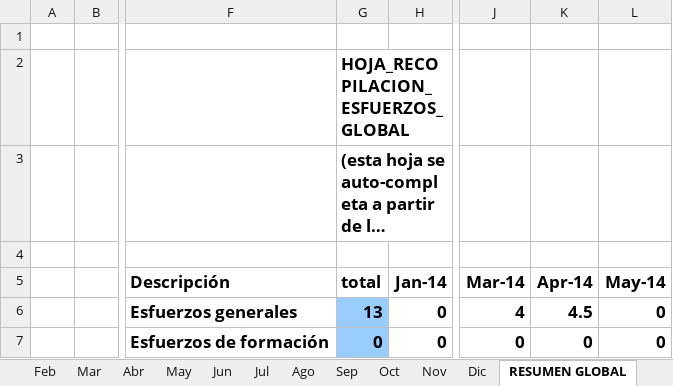
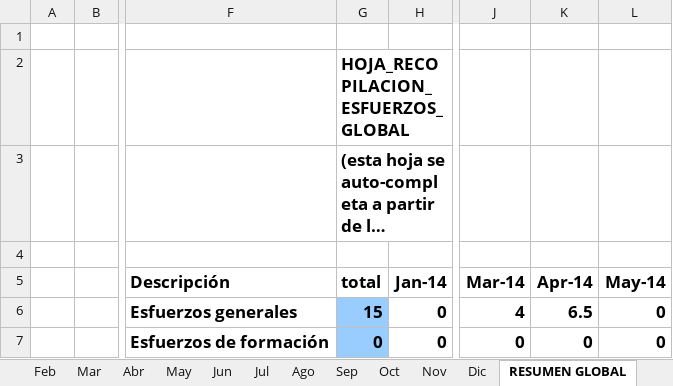
Before and after one commit to MarcosCM/ecatalog, an Excel workbook: team/efforts/Recopilacion_Esfuerzos_Christian.xlsx, sheet RESUMEN GLOBAL, drawn as a sheet; only a part is shown, gaps mark what is left out; long unchanged cells end in …; values as stored, in another font and other column widths than the file's, no borders; charts and pictures and conditional formats not drawn; the diff names each change by its address in the sheet, - before the commit and + after, or states it on an @@ line.

```diff
--- a/team/efforts/Recopilacion_Esfuerzos_Christian.xlsx (sheet RESUMEN GLOBAL)
+++ b/team/efforts/Recopilacion_Esfuerzos_Christian.xlsx (sheet RESUMEN GLOBAL)
-G6 (total): 13
+G6 (total): 15
-K6 (Apr-14): 4.5
+K6 (Apr-14): 6.5
```
Also changed, not shown: sheet Abr, formulas that keep their value, charts or pictures, 2 other files.
